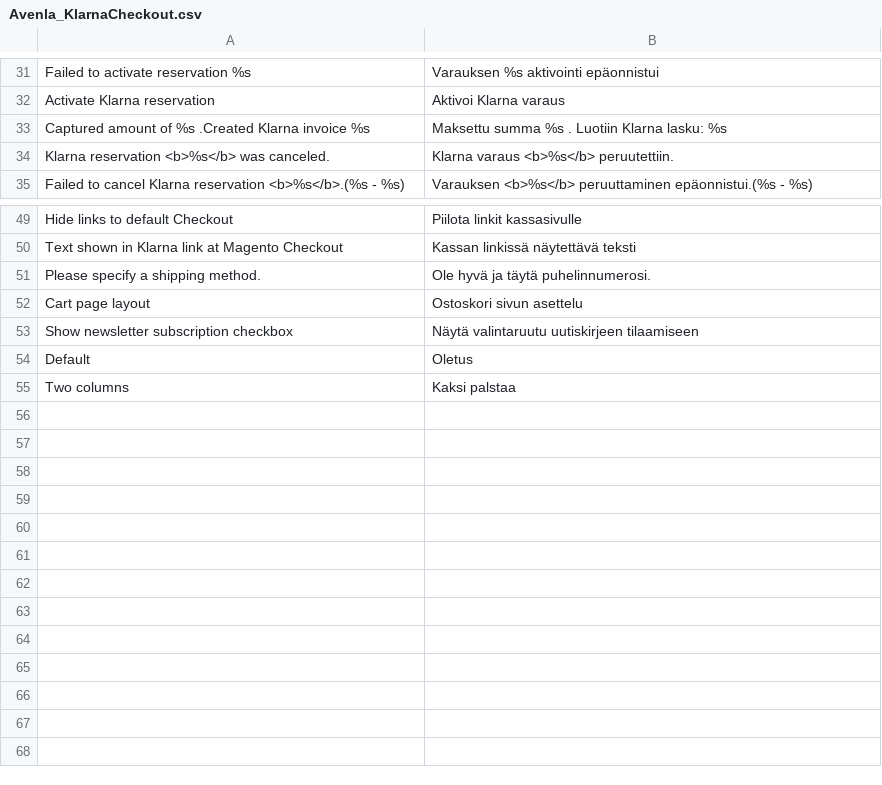
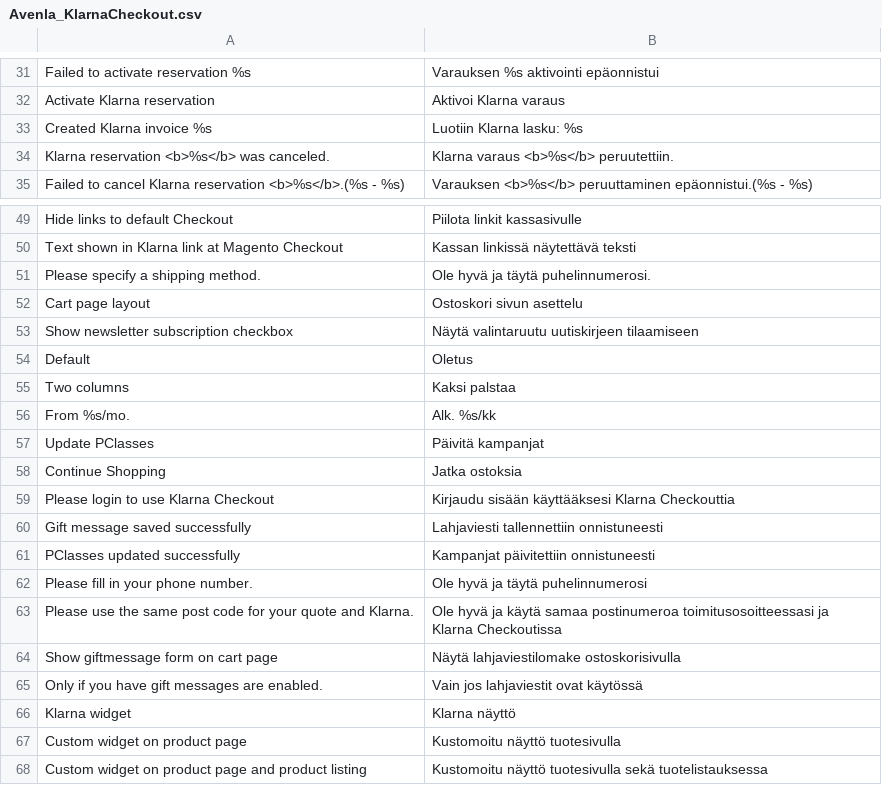
Before and after one commit to OpenMageModuleFostering/avenla_klarnacheckout, a CSV file: app/locale/fi_FI/Avenla_KlarnaCheckout.csv, drawn as a sheet; only a part is shown, gaps mark what is left out; removed rows and columns are numbered as before the commit, all else as after; the diff names each change by its address in the sheet, - before the commit and + after, or states it on an @@ line.

```diff
--- a/app/locale/fi_FI/Avenla_KlarnaCheckout.csv
+++ b/app/locale/fi_FI/Avenla_KlarnaCheckout.csv
-row 33: Captured amount of %s .Created Klarna invoice %s | Maksettu summa %s . Luotiin Klarna lasku: %s
+row 33: Created Klarna invoice %s | Luotiin Klarna lasku: %s
+row 56: From %s/mo. | Alk. %s/kk
+row 57: Update PClasses | Päivitä kampanjat
+row 58: Continue Shopping | Jatka ostoksia
+row 59: Please login to use Klarna Checkout | Kirjaudu sisään käyttääksesi Klarna Checkouttia
+row 60: Gift message saved successfully | Lahjaviesti tallennettiin onnistuneesti
+row 61: PClasses updated successfully | Kampanjat päivitettiin onnistuneesti
+row 62: Please fill in your phone number. | Ole hyvä ja täytä puhelinnumerosi
+row 63: Please use the same post code for your quote and Klarna. | Ole hyvä ja käytä samaa postinumeroa toimitusosoitteessasi ja Klarna Checkoutissa
+row 64: Show giftmessage form on cart page | Näytä lahjaviestilomake ostoskorisivulla
+row 65: Only if you have gift messages are enabled. | Vain jos lahjaviestit ovat käytössä
+row 66: Klarna widget | Klarna näyttö
+row 67: Custom widget on product page | Kustomoitu näyttö tuotesivulla
+row 68: Custom widget on product page and product listing | Kustomoitu näyttö tuotesivulla sekä tuotelistauksessa
```
Also changed, not shown: 46 other files.
